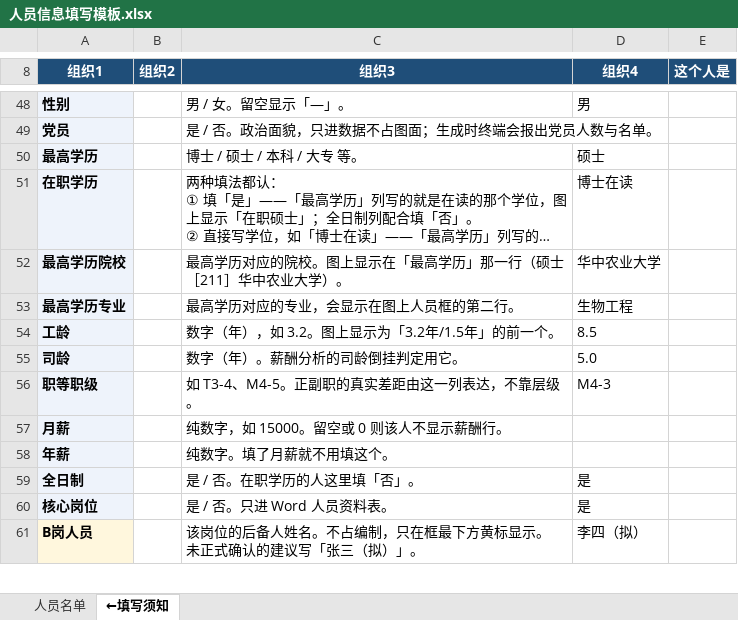
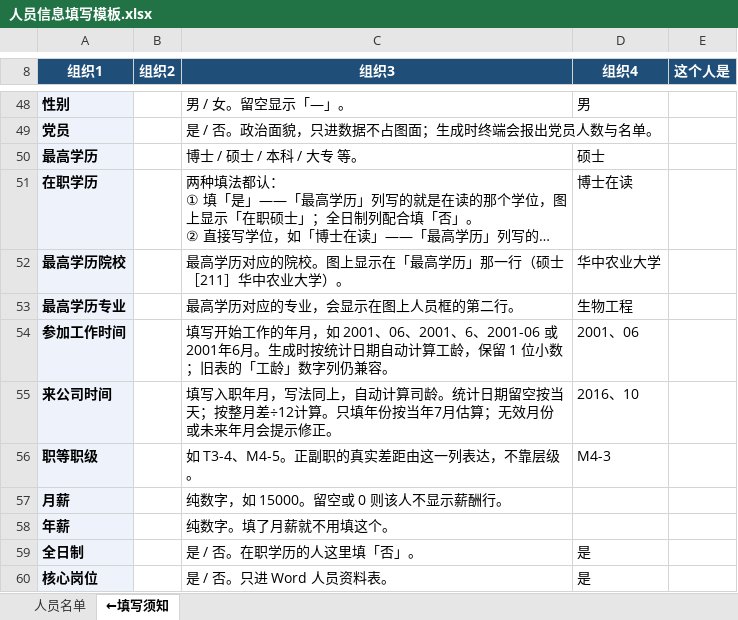
Before and after one commit to Flora-dy/Flora-dy.github.io, an Excel workbook: 人员信息填写模板.xlsx, sheet ←填写须知, drawn as a sheet; only a part is shown, gaps mark what is left out; the shorter side is filled out with more unchanged rows; long unchanged cells end in …; values as stored, in another font and other column widths than the file's, no borders; removed rows and columns are numbered as before the commit, all else as after; the diff names each change by its address in the sheet, - before the commit and + after, or states it on an @@ line.

```diff
--- a/人员信息填写模板.xlsx (sheet ←填写须知)
+++ b/人员信息填写模板.xlsx (sheet ←填写须知)
-row 54: 工龄 |  | 数字（年），如 3.2。图上显示为「3.2年/1.5年」的前一个。 | 8.5
-row 55: 司龄 |  | 数字（年）。薪酬分析的司龄倒挂判定用它。 | 5.0
+row 54: 参加工作时间 |  | 填写开始工作的年月，如 2001、06、2001、6、2001-06 或 2001年6月。生成时按统计日期自动计算工龄，保留 1 位小数；旧表的「工龄」数字列仍兼容。 | 2001、06
+row 55: 来公司时间 |  | 填写入职年月，写法同上，自动计算司龄。统计日期留空按当天；按整月差÷12计算。只填年份按当年7月估算；无效月份或未来年月会提示修正。 | 2016、10
```
Also changed, not shown: sheet 人员名单, 2 other files.
